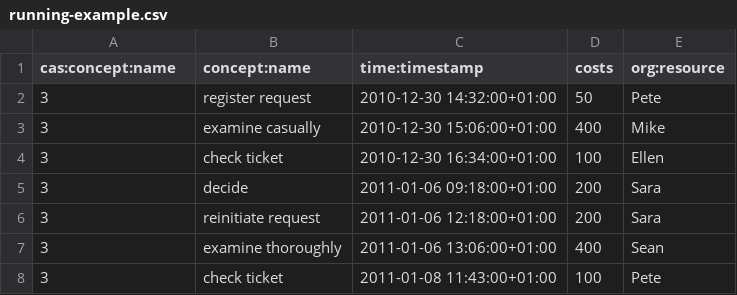
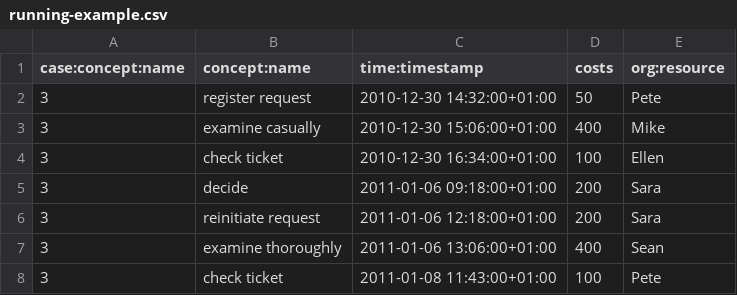
Before and after one commit to pm4py/pm4py-core, a CSV file: notebooks/running-example.csv, drawn as a sheet; only a part is shown.

Commit message:
update on loading event data ipython

```diff
--- a/notebooks/running-example.csv
+++ b/notebooks/running-example.csv
@@ -1,2 +1,2 @@
-cas:concept:name;concept:name;time:timestamp;costs;org:resource
+case:concept:name;concept:name;time:timestamp;costs;org:resource
 3;register request;2010-12-30 14:32:00+01:00;50;Pete
```
Also changed, not shown: 1 other file.
